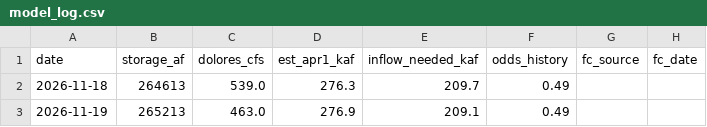
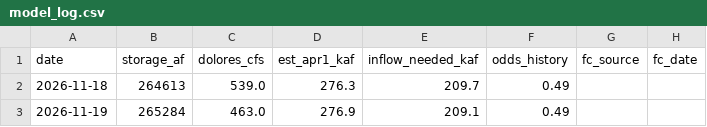
Before and after one commit to matthewsclark/Dolores, a CSV file: log/model_log.csv, drawn as a sheet; only a part is shown; the diff names each change by its address in the sheet, - before the commit and + after, or states it on an @@ line.

```diff
--- a/log/model_log.csv
+++ b/log/model_log.csv
-B3 (storage_af): 265213
+B3 (storage_af): 265284
```
Also changed, not shown: 1 other file.
